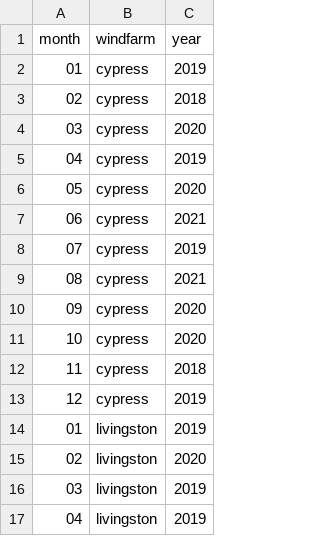
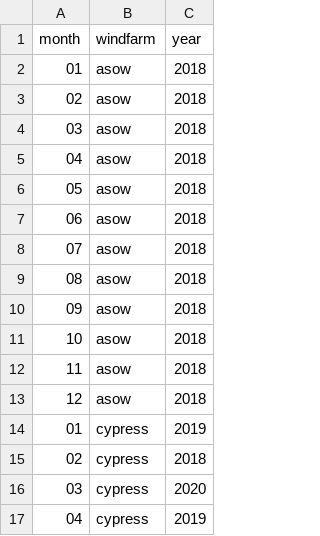
Before and after one commit to moptis/aws_wrf_tools, a CSV file: key_inputs/model_months.csv, drawn as a sheet; only a part is shown; the shorter side is filled out with more unchanged rows; the diff names each change by its address in the sheet, - before the commit and + after, or states it on an @@ line.

```diff
--- a/key_inputs/model_months.csv
+++ b/key_inputs/model_months.csv
+row 2: 01 | asow | 2018
+row 3: 02 | asow | 2018
+row 4: 03 | asow | 2018
+row 5: 04 | asow | 2018
+row 6: 05 | asow | 2018
+row 7: 06 | asow | 2018
+row 8: 07 | asow | 2018
+row 9: 08 | asow | 2018
+row 10: 09 | asow | 2018
+row 11: 10 | asow | 2018
+row 12: 11 | asow | 2018
+row 13: 12 | asow | 2018
```
Also changed, not shown: key_inputs/regions.csv, key_inputs/run_indices.csv, 24 other files.
